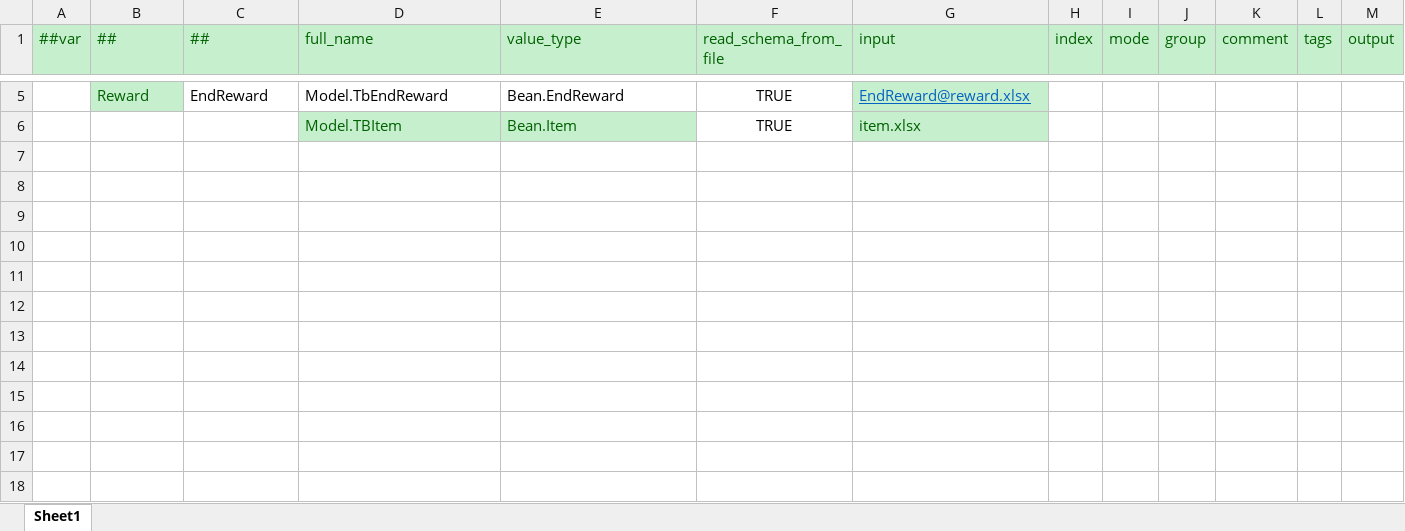
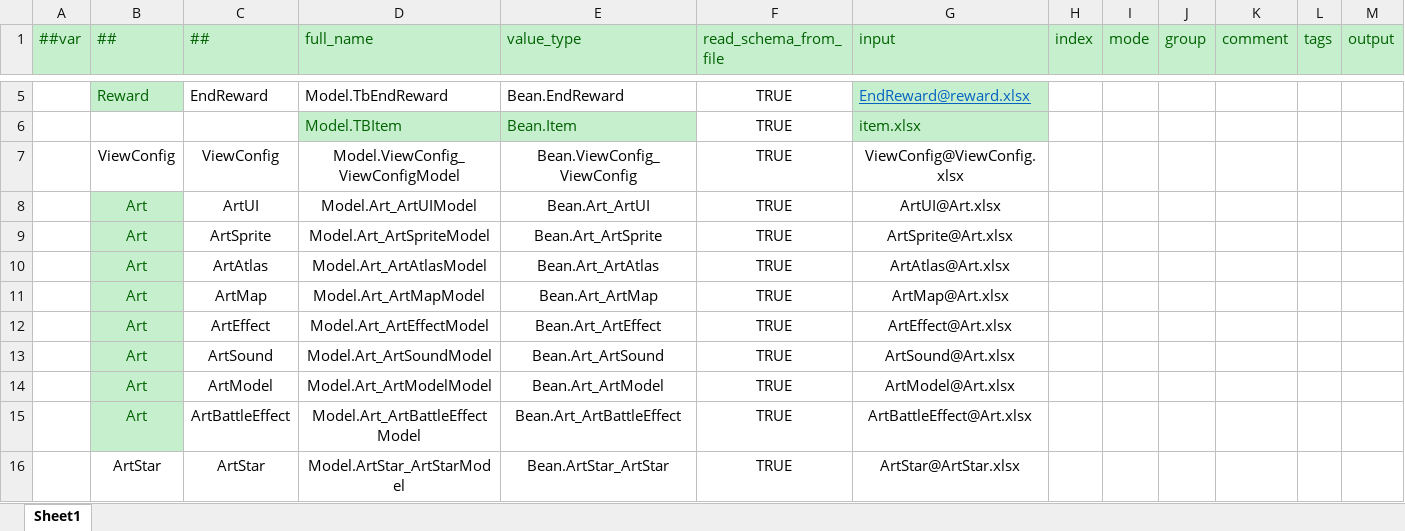
Before and after one commit to hanchao352/GameFramework, an Excel workbook: DataTables/Datas/__tables__.xlsx, sheet Sheet1, drawn as a sheet; only a part is shown, gaps mark what is left out; values as stored, in another font and other column widths than the file's, no borders; the diff names each change by its address in the sheet, - before the commit and + after, or states it on an @@ line.

```diff
--- a/DataTables/Datas/__tables__.xlsx (sheet Sheet1)
+++ b/DataTables/Datas/__tables__.xlsx (sheet Sheet1)
+row 7:  | ViewConfig | ViewConfig | Model.ViewConfig_ViewConfigModel | Bean.ViewConfig_ViewConfig | TRUE | ViewConfig@ViewConfig.xlsx
+row 8:  | Art | ArtUI | Model.Art_ArtUIModel | Bean.Art_ArtUI | TRUE | ArtUI@Art.xlsx
+row 9:  | Art | ArtSprite | Model.Art_ArtSpriteModel | Bean.Art_ArtSprite | TRUE | ArtSprite@Art.xlsx
+row 10:  | Art | ArtAtlas | Model.Art_ArtAtlasModel | Bean.Art_ArtAtlas | TRUE | ArtAtlas@Art.xlsx
+row 11:  | Art | ArtMap | Model.Art_ArtMapModel | Bean.Art_ArtMap | TRUE | ArtMap@Art.xlsx
+row 12:  | Art | ArtEffect | Model.Art_ArtEffectModel | Bean.Art_ArtEffect | TRUE | ArtEffect@Art.xlsx
+row 13:  | Art | ArtSound | Model.Art_ArtSoundModel | Bean.Art_ArtSound | TRUE | ArtSound@Art.xlsx
+row 14:  | Art | ArtModel | Model.Art_ArtModelModel | Bean.Art_ArtModel | TRUE | ArtModel@Art.xlsx
+row 15:  | Art | ArtBattleEffect | Model.Art_ArtBattleEffectModel | Bean.Art_ArtBattleEffect | TRUE | ArtBattleEffect@Art.xlsx
+row 16:  | ArtStar | ArtStar | Model.ArtStar_ArtStarModel | Bean.ArtStar_ArtStar | TRUE | ArtStar@ArtStar.xlsx
```
Also changed, not shown: 2 other files.
